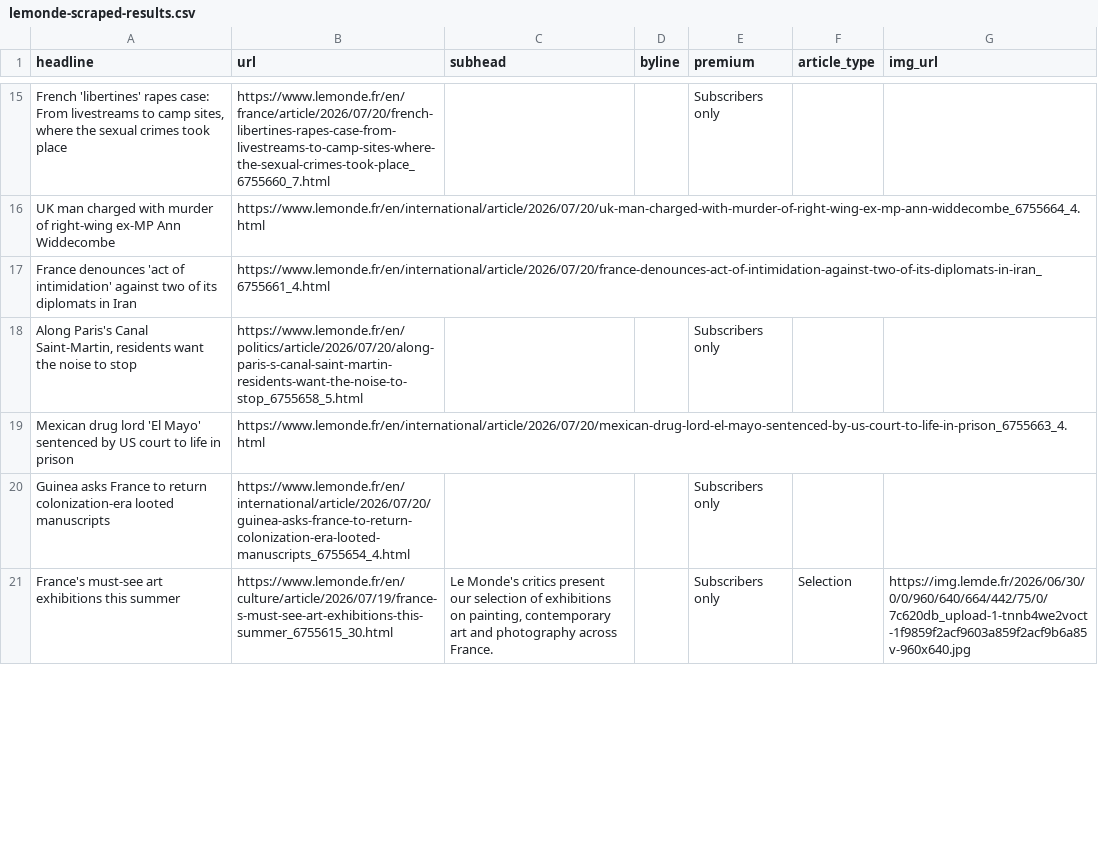
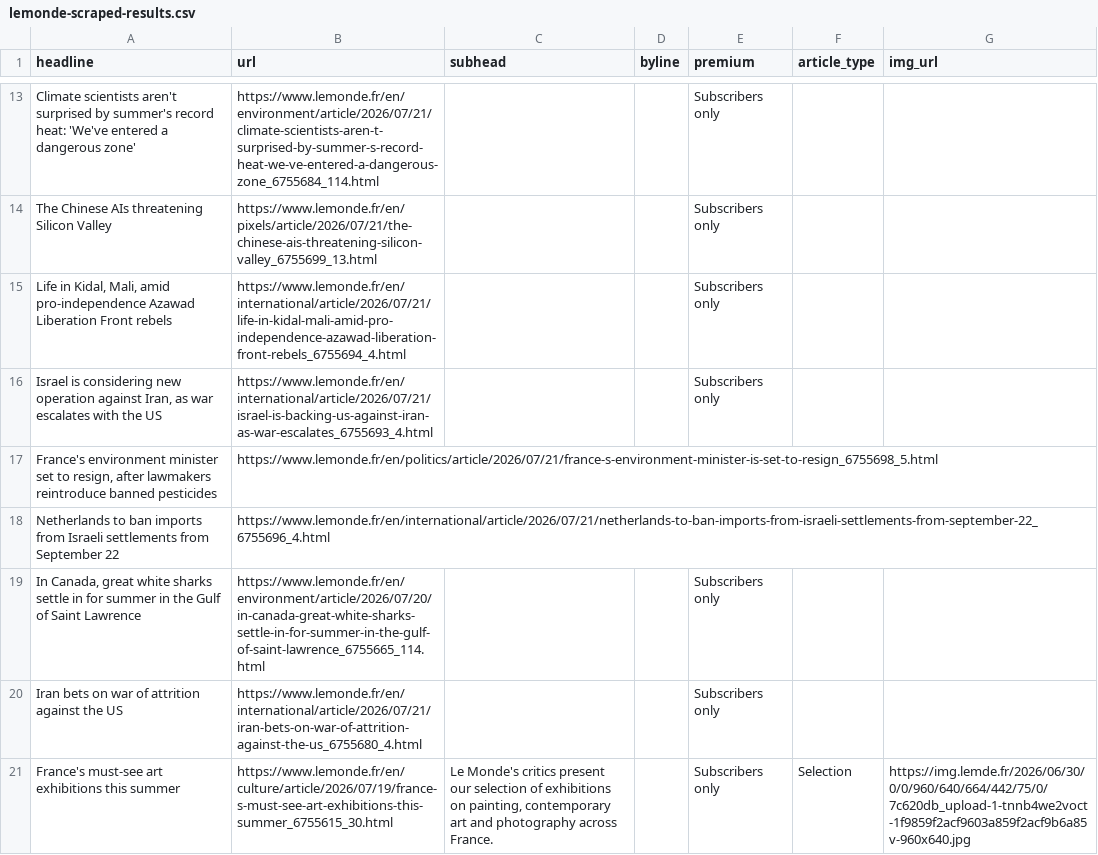
Before and after one commit to var-iane/lemonde-scraper, a CSV file: lemonde-scraped-results.csv, drawn as a sheet; only a part is shown, gaps mark what is left out; removed rows and columns are numbered as before the commit, all else as after; the diff covers the shown part only; the diff names each change by its address in the sheet, - before the commit and + after, or states it on an @@ line.

```diff
--- a/lemonde-scraped-results.csv
+++ b/lemonde-scraped-results.csv
-A13 (headline): French 'libertines' rapes case: From livestreams to camp sites, where the sexual crimes took place
+A13 (headline): Climate scientists aren't surprised by summer's record heat: 'We've entered a dangerous zone'
-B13 (url): https://www.lemonde.fr/en/france/article/2026/07/20/french-libertines-rapes-case-from-livestreams-to-camp-sites-where-the-sexual-crimes-took-place_6755660_7.html
+B13 (url): https://www.lemonde.fr/en/environment/article/2026/07/21/climate-scientists-aren-t-surprised-by-summer-s-record-heat-we-ve-entered-a-dangerous-zone_6755684_114.html
-row 16: UK man charged with murder of right-wing ex-MP Ann Widdecombe | https://www.lemonde.fr/en/international/article/2026/07/20/uk-man-charged-with-murder-of-right-wing-ex-mp-ann-widdecombe_6755664_4.html
-row 17: France denounces 'act of intimidation' against two of its diplomats in Iran | https://www.lemonde.fr/en/international/article/2026/07/20/france-denounces-act-of-intimidation-against-two-of-its-diplomats-in-iran_6755661_4.html
+row 14: The Chinese AIs threatening Silicon Valley | https://www.lemonde.fr/en/pixels/article/2026/07/21/the-chinese-ais-threatening-silicon-valley_6755699_13.html |  |  | Subscribers only
+row 15: Life in Kidal, Mali, amid pro-independence Azawad Liberation Front rebels | https://www.lemonde.fr/en/international/article/2026/07/21/life-in-kidal-mali-amid-pro-independence-azawad-liberation-front-rebels_6755694_4.html |  |  | Subscribers only
-A16 (headline): Along Paris's Canal Saint-Martin, residents want the noise to stop
+A16 (headline): Israel is considering new operation against Iran, as war escalates with the US
-B16 (url): https://www.lemonde.fr/en/politics/article/2026/07/20/along-paris-s-canal-saint-martin-residents-want-the-noise-to-stop_6755658_5.html
+B16 (url): https://www.lemonde.fr/en/international/article/2026/07/21/israel-is-backing-us-against-iran-as-war-escalates_6755693_4.html
-row 19: Mexican drug lord 'El Mayo' sentenced by US court to life in prison | https://www.lemonde.fr/en/international/article/2026/07/20/mexican-drug-lord-el-mayo-sentenced-by-us-court-to-life-in-prison_6755663_4.html
+row 17: France's environment minister set to resign, after lawmakers reintroduce banned pesticides | https://www.lemonde.fr/en/politics/article/2026/07/21/france-s-environment-minister-is-set-to-resign_6755698_5.html
+row 18: Netherlands to ban imports from Israeli settlements from September 22 | https://www.lemonde.fr/en/international/article/2026/07/21/netherlands-to-ban-imports-from-israeli-settlements-from-september-22_6755696_4.html
-A19 (headline): Guinea asks France to return colonization-era looted manuscripts
+A19 (headline): In Canada, great white sharks settle in for summer in the Gulf of Saint Lawrence
-B19 (url): https://www.lemonde.fr/en/international/article/2026/07/20/guinea-asks-france-to-return-colonization-era-looted-manuscripts_6755654_4.html
+B19 (url): https://www.lemonde.fr/en/environment/article/2026/07/20/in-canada-great-white-sharks-settle-in-for-summer-in-the-gulf-of-saint-lawrence_6755665_114.html
+row 20: Iran bets on war of attrition against the US | https://www.lemonde.fr/en/international/article/2026/07/21/iran-bets-on-war-of-attrition-against-the-us_6755680_4.html |  |  | Subscribers only
```
Also changed, not shown: 10 added rows, 12 removed rows and 20 edited cells elsewhere in this file.
